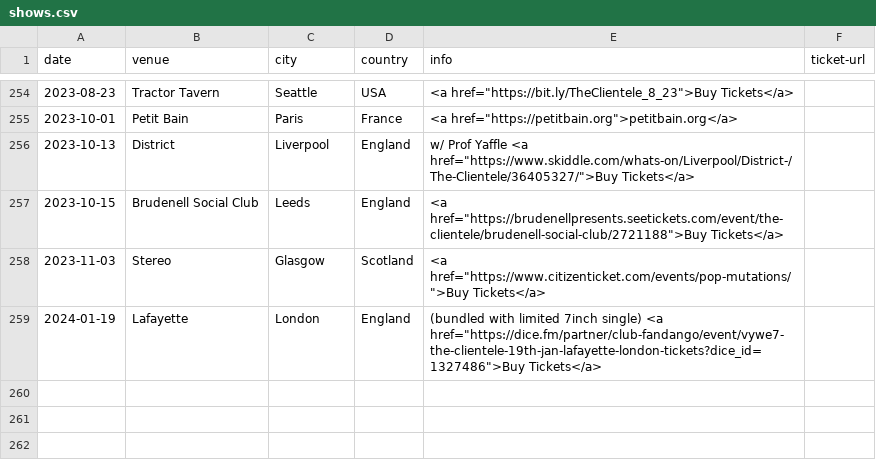
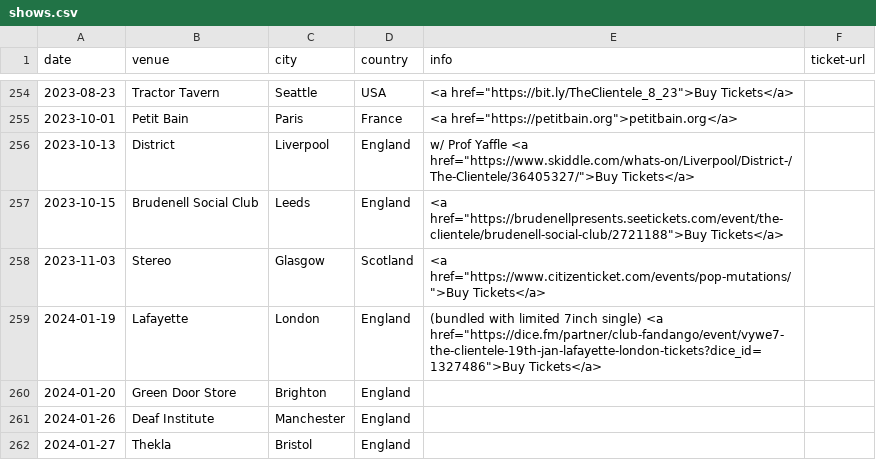
Before and after one commit to pidgpowell/clientele, a CSV file: content/shows.csv, drawn as a sheet; only a part is shown, gaps mark what is left out; the diff names each change by its address in the sheet, - before the commit and + after, or states it on an @@ line.

Commit message:
January 2024 tour date additions

```diff
--- a/content/shows.csv
+++ b/content/shows.csv
+row 260: 2024-01-20 | Green Door Store | Brighton | England
+row 261: 2024-01-26 | Deaf Institute | Manchester | England
+row 262: 2024-01-27 | Thekla | Bristol | England
```
